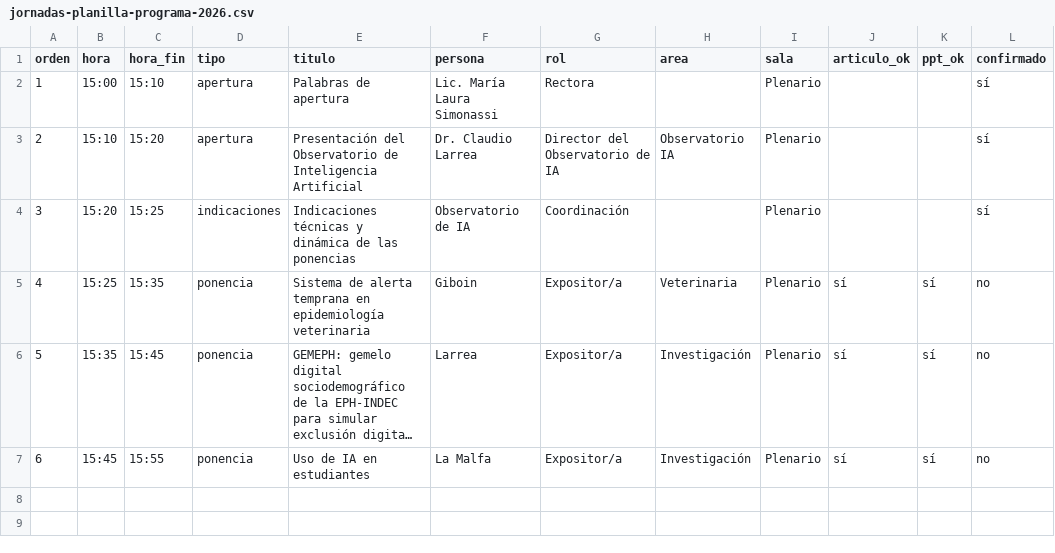
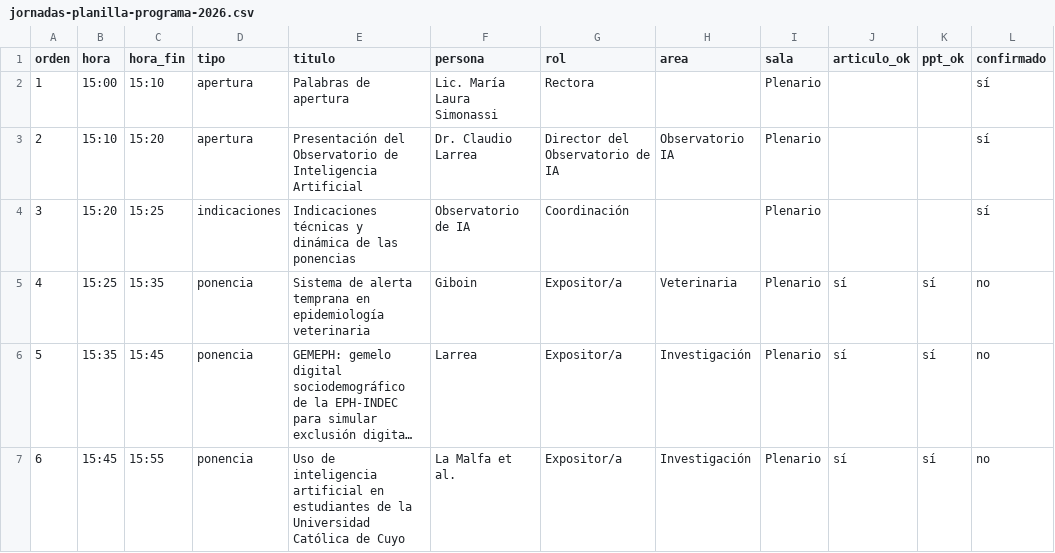
Before and after one commit to claudiomlarrea/observatorio-ia, a CSV file: data/jornadas-planilla-programa-2026.csv, drawn as a sheet; only a part is shown; long unchanged cells end in …; the diff names each change by its address in the sheet, - before the commit and + after, or states it on an @@ line.

```diff
--- a/data/jornadas-planilla-programa-2026.csv
+++ b/data/jornadas-planilla-programa-2026.csv
-E7 (titulo): Uso de IA en estudiantes
+E7 (titulo): Uso de inteligencia artificial en estudiantes de la Universidad Católica de Cuyo
-F7 (persona): La Malfa
+F7 (persona): La Malfa et al.
```
Also changed, not shown: 10 other files.
